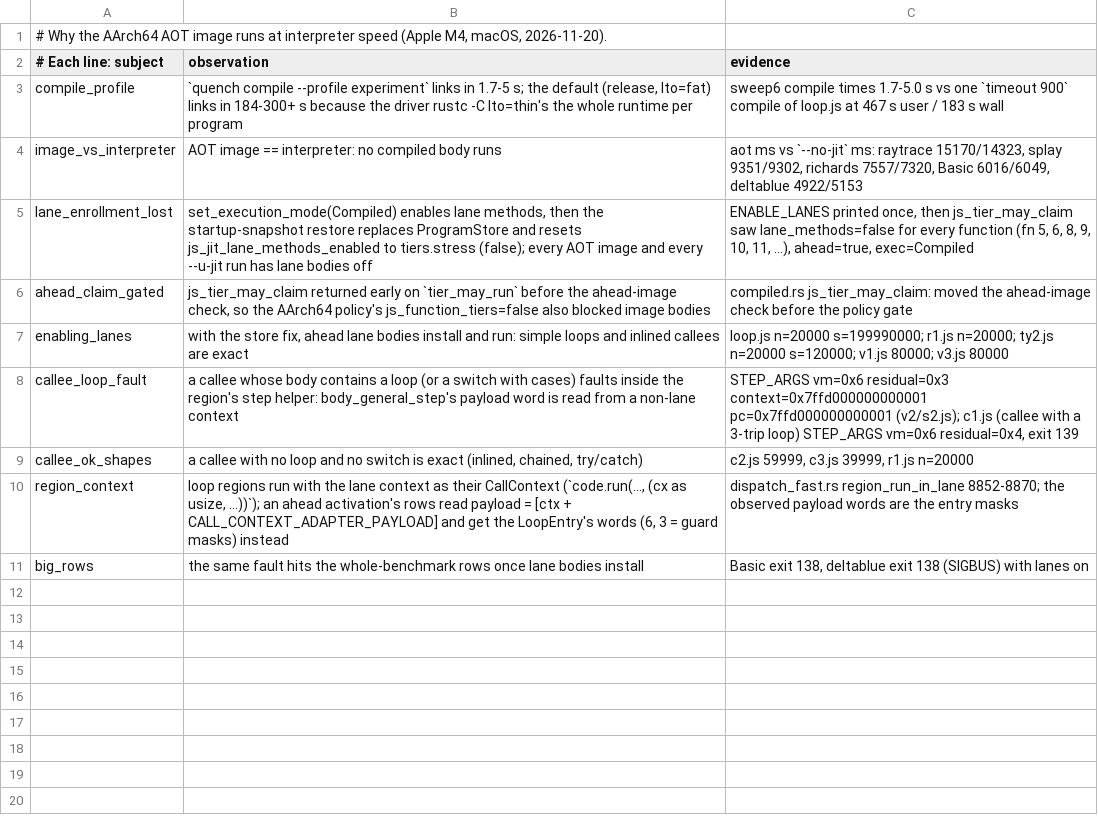
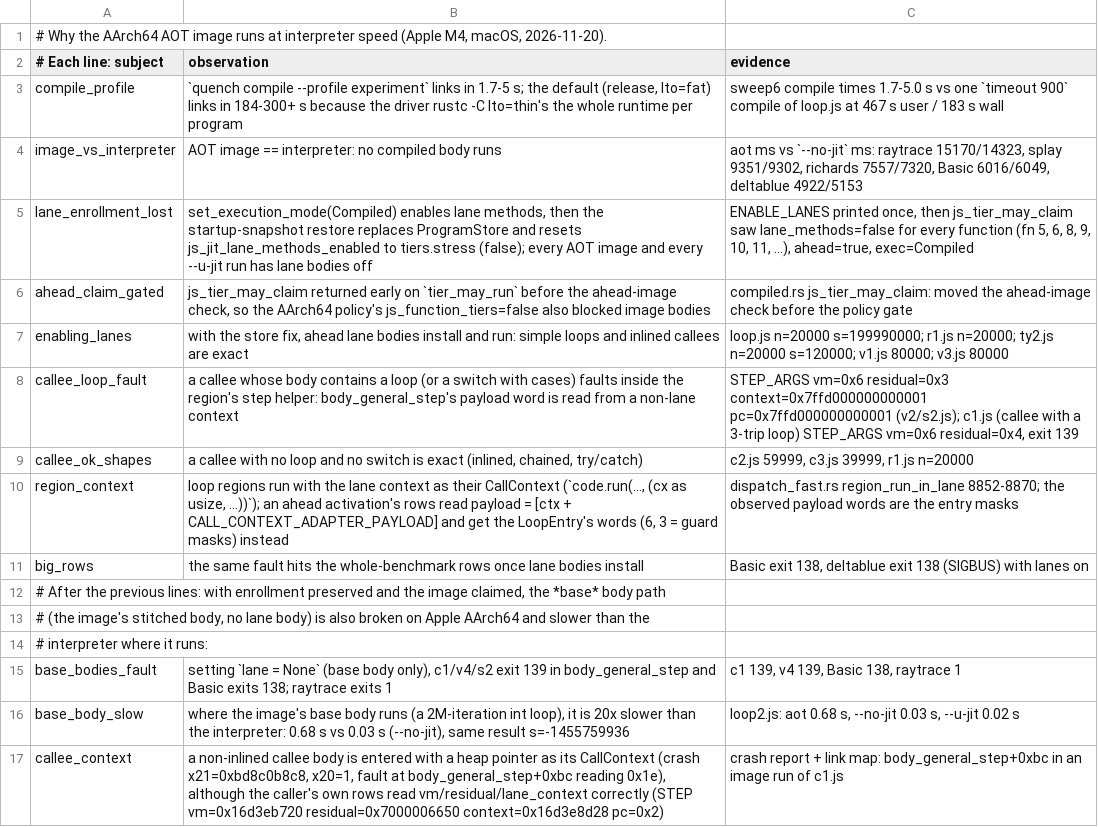
Before and after one commit to butaji/quench, a TSV file: research/aot/arm64/aot-lane-bodies.tsv, drawn as a sheet.

Commit message:
Image bodies on AArch64: the base-body path faults too, and is 20x slower than the interpreter where it runs
With lane-body enrollment preserved, refusing image lane bodies (base bodies only) still faults:
c1.js and v4.js exit 139 in body_general_step, Basic exits 138, raytrace exits 1. Where an
image base body does run, a 2M-iteration int loop takes 0.68 s against 0.03 s under --no-jit
(same result), so the image's compiled body is not merely broken for callees, it is a
pessimization. A non-inlined callee is entered with a heap pointer as its CallContext (crash
x21=0xbd8c0b8c8, fault at body_general_step+0xbc on 0x1e) while the caller's own rows read
vm/residual/lane_context correctly. Measurements and the crash symbols are in
research/aot/arm64/aot-lane-bodies.tsv; the tree is back on the runnable interpreter path.

```diff
--- a/research/aot/arm64/aot-lane-bodies.tsv
+++ b/research/aot/arm64/aot-lane-bodies.tsv
@@ -11 +11,7 @@ region_context	loop regions run with the lane context as their CallContext (`cod
 big_rows	the same fault hits the whole-benchmark rows once lane bodies install	Basic exit 138, deltablue exit 138 (SIGBUS) with lanes on
+# After the previous lines: with enrollment preserved and the image claimed, the *base* body path
+# (the image's stitched body, no lane body) is also broken on Apple AArch64 and slower than the
+# interpreter where it runs:
+base_bodies_fault	setting `lane = None` (base body only), c1/v4/s2 exit 139 in body_general_step and Basic exits 138; raytrace exits 1	c1 139, v4 139, Basic 138, raytrace 1
+base_body_slow	where the image's base body runs (a 2M-iteration int loop), it is 20x slower than the interpreter: 0.68 s vs 0.03 s (--no-jit), same result s=-1455759936	loop2.js: aot 0.68 s, --no-jit 0.03 s, --u-jit 0.02 s
+callee_context	a non-inlined callee body is entered with a heap pointer as its CallContext (crash x21=0xbd8c0b8c8, x20=1, fault at body_general_step+0xbc reading 0x1e), although the caller's own rows read vm/residual/lane_context correctly (STEP vm=0x16d3eb720 residual=0x7000006650 context=0x16d3e8d28 pc=0x2)	crash report + link map: body_general_step+0xbc in an image run of c1.js
```
